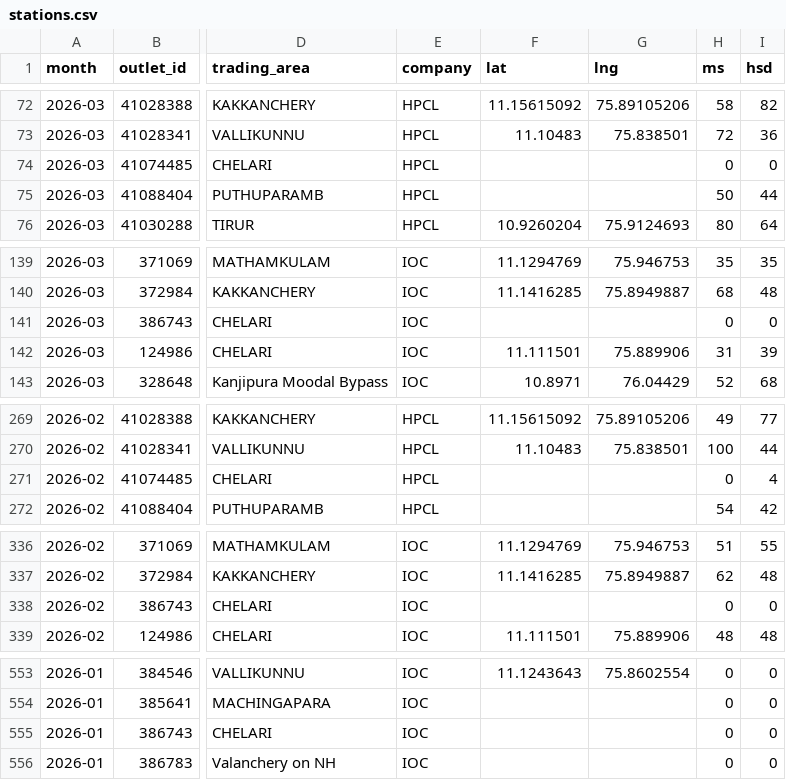
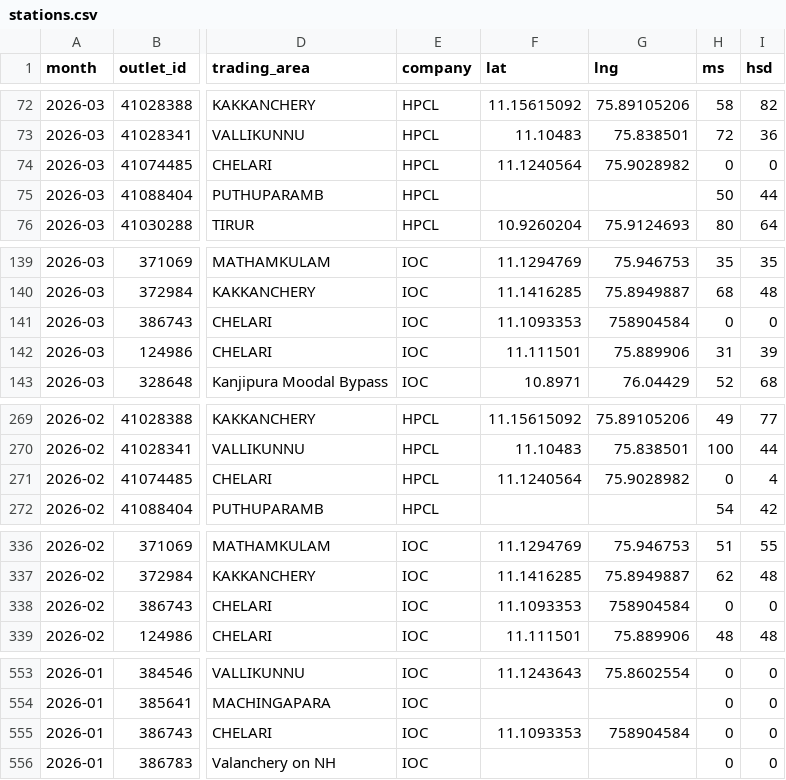
Before and after one commit to Sneakout/fuel-map-app, a CSV file: public/stations.csv, drawn as a sheet; only a part is shown, gaps mark what is left out; the diff covers the shown part only; the diff names each change by its address in the sheet, - before the commit and + after, or states it on an @@ line.

Commit message:
Update stations data

```diff
--- a/public/stations.csv
+++ b/public/stations.csv
-F74 (lat): (empty)
+F74 (lat): 11.1240564
-G74 (lng): (empty)
+G74 (lng): 75.9028982
-F141 (lat): (empty)
+F141 (lat): 11.1093353
-G141 (lng): (empty)
+G141 (lng): 758904584
-F271 (lat): (empty)
+F271 (lat): 11.1240564
-G271 (lng): (empty)
+G271 (lng): 75.9028982
-F338 (lat): (empty)
+F338 (lat): 11.1093353
-G338 (lng): (empty)
+G338 (lng): 758904584
-F555 (lat): (empty)
+F555 (lat): 11.1093353
-G555 (lng): (empty)
+G555 (lng): 758904584
```
Also changed, not shown: 2 edited cells elsewhere in this file.
